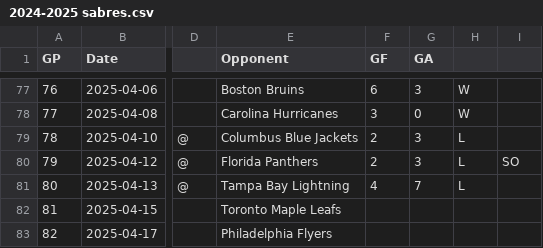
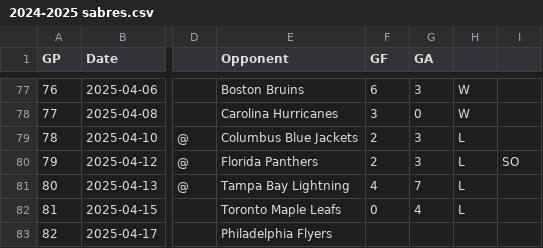
Before and after one commit to jessejoe/sabres, a CSV file: 2024-2025 sabres.csv, drawn as a sheet; only a part is shown, gaps mark what is left out; the diff names each change by its address in the sheet, - before the commit and + after, or states it on an @@ line.

```diff
--- a/2024-2025 sabres.csv
+++ b/2024-2025 sabres.csv
-F82 (GF): (empty)
+F82 (GF): 0
-G82 (GA): (empty)
+G82 (GA): 4
-H82: (empty)
+H82: L
```
Also changed, not shown: 1 other file.
